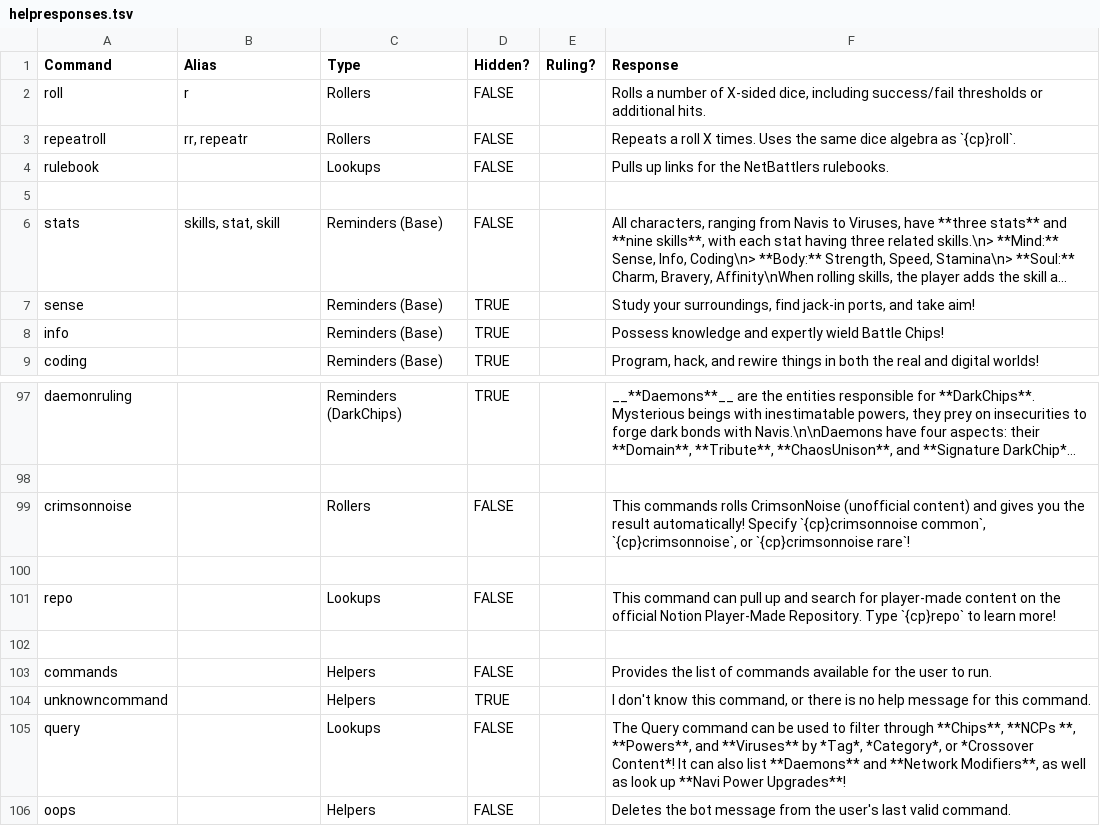
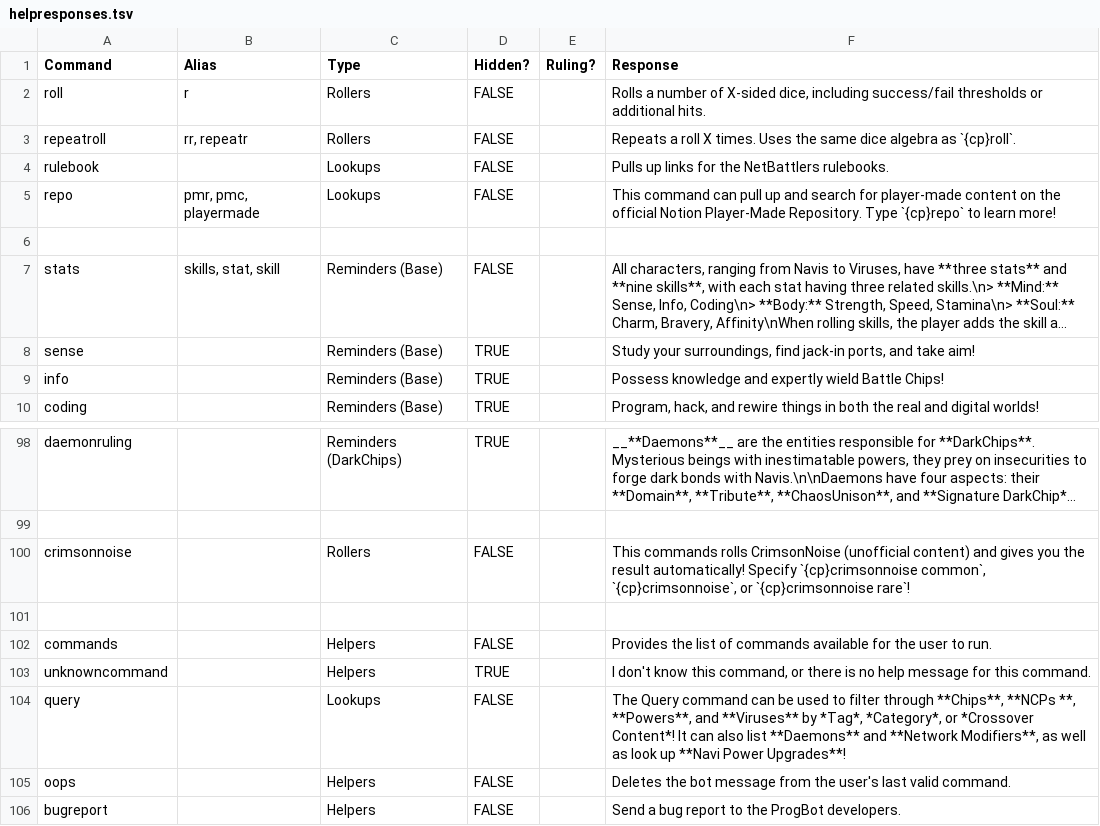
Before and after one commit to gskbladez/PROGBOT_CODE_DUMP, a TSV file: helpresponses.tsv, drawn as a sheet; only a part is shown, gaps mark what is left out; the shorter side is filled out with more unchanged rows; long unchanged cells end in …; removed rows and columns are numbered as before the commit, all else as after; the diff names each change by its address in the sheet, - before the commit and + after, or states it on an @@ line.

Commit message:
add aliases for repo

```diff
--- a/helpresponses.tsv
+++ b/helpresponses.tsv
+row 5: repo | pmr, pmc, playermade | Lookups | FALSE |  | This command can pull up and search for player-made content on the official Notion Player-Made Repository. Type `{cp}repo` to learn more!
-row 100: (empty)
-row 101: repo |  | Lookups | FALSE |  | This command can pull up and search for player-made content on the official Notion Player-Made Repository. Type `{cp}repo` to learn more!
```
Also changed, not shown: 1 other file.
